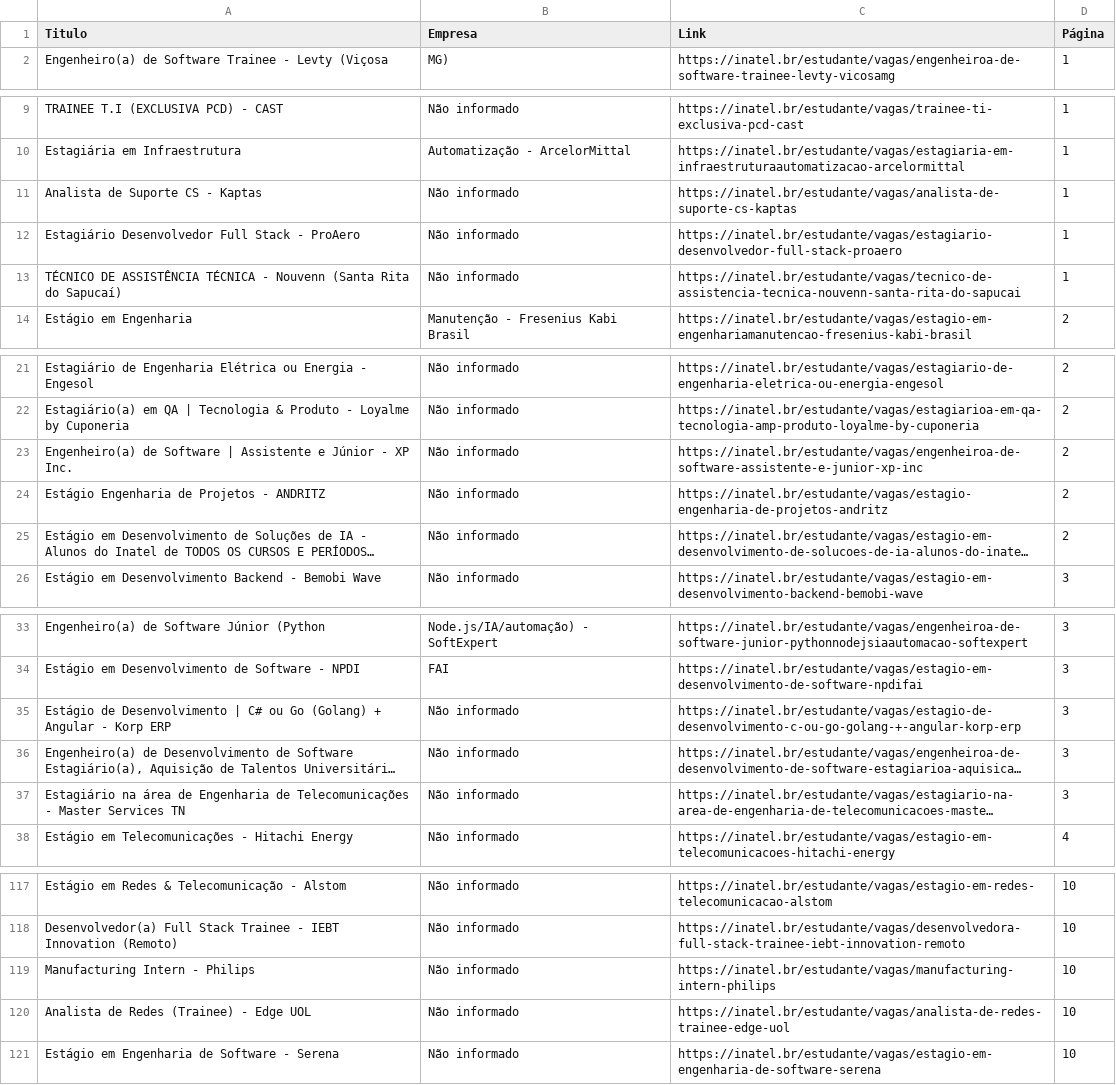
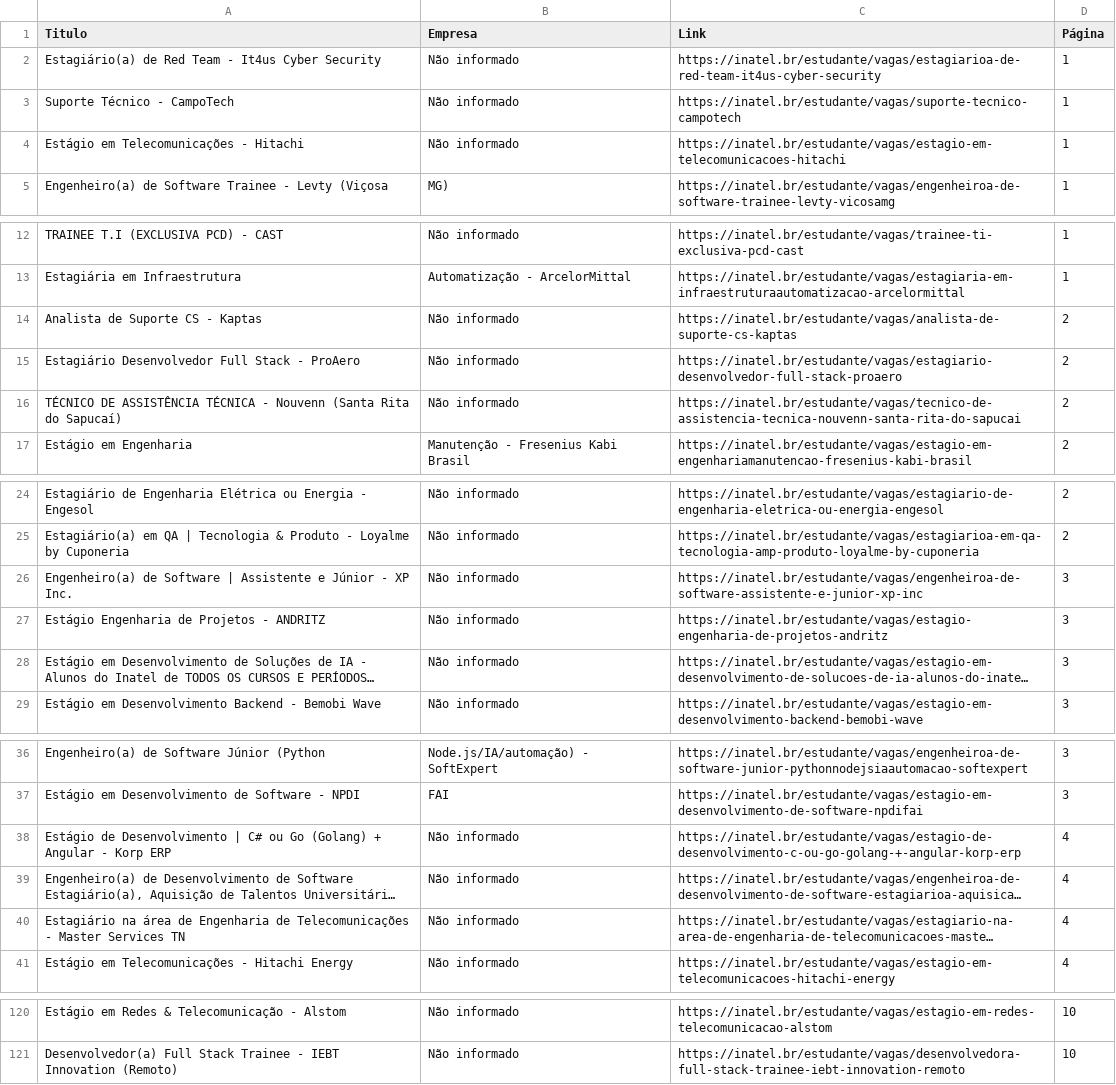
Before and after one commit to Joao0015/inatel-vagas-bot2.0, a CSV file: vagas_estagio_inatel.csv, drawn as a sheet; only a part is shown, gaps mark what is left out; long unchanged cells end in …; removed rows and columns are numbered as before the commit, all else as after; the diff covers the shown part only; the diff names each change by its address in the sheet, - before the commit and + after, or states it on an @@ line.

```diff
--- a/vagas_estagio_inatel.csv
+++ b/vagas_estagio_inatel.csv
+row 2: Estagiário(a) de Red Team - It4us Cyber Security | Não informado | https://inatel.br/estudante/vagas/estagiarioa-de-red-team-it4us-cyber-security | 1
+row 3: Suporte Técnico - CampoTech | Não informado | https://inatel.br/estudante/vagas/suporte-tecnico-campotech | 1
+row 4: Estágio em Telecomunicações - Hitachi | Não informado | https://inatel.br/estudante/vagas/estagio-em-telecomunicacoes-hitachi | 1
-D14:D16 (Página): 1
+D14:D16 (Página): 2
-D26:D28 (Página): 2
+D26:D28 (Página): 3
-D38:D40 (Página): 3
+D38:D40 (Página): 4
-row 119: Manufacturing Intern - Philips | Não informado | https://inatel.br/estudante/vagas/manufacturing-intern-philips | 10
-row 120: Analista de Redes (Trainee) - Edge UOL | Não informado | https://inatel.br/estudante/vagas/analista-de-redes-trainee-edge-uol | 10
-row 121: Estágio em Engenharia de Software - Serena | Não informado | https://inatel.br/estudante/vagas/estagio-em-engenharia-de-software-serena | 10
```
Also changed, not shown: 18 edited cells elsewhere in this file.
